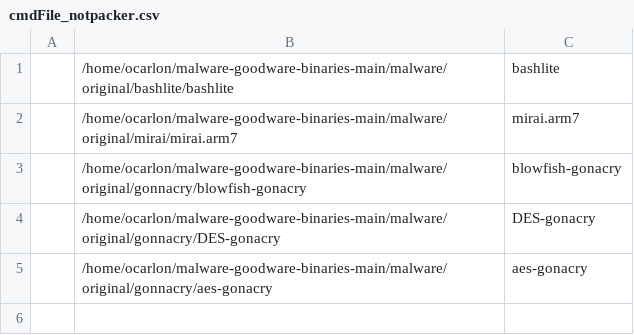
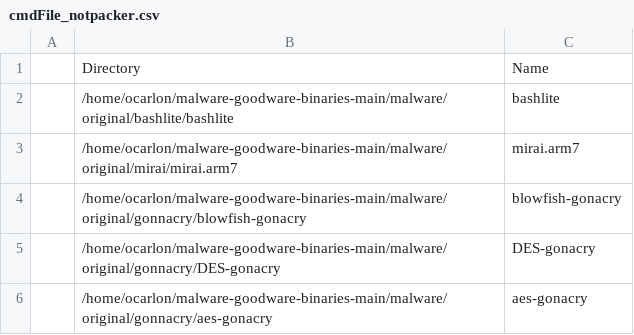
Before and after one commit to Sergiolopezflores/Gadget-Accessible-Electromagnetic-Fault-Injection, a CSV file: scripts/cmdFile_notpacker.csv, drawn as a sheet.

Commit message:
Update cmdFile_notpacker.csv

```diff
--- a/scripts/cmdFile_notpacker.csv
+++ b/scripts/cmdFile_notpacker.csv
@@ -1 +1,2 @@
+,Directory,Name
 ,/home/ocarlon/malware-goodware-binaries-main/malware/original/bashlite/bashlite,bashlite
```
